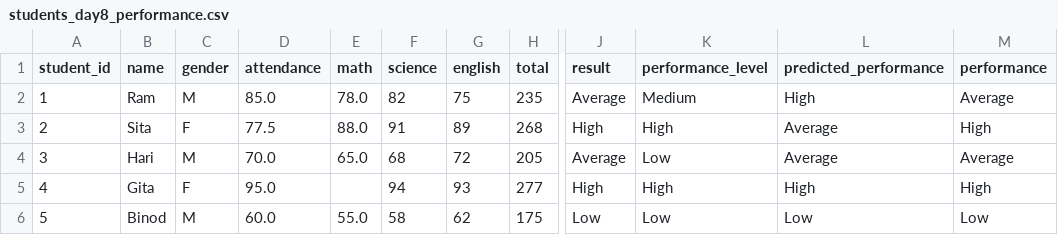
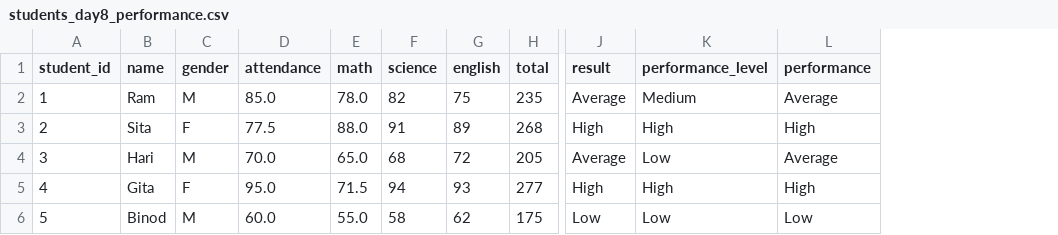
Before and after one commit to UpalKarki/student-performance-analysis, a CSV file: data/students_day8_performance.csv, drawn as a sheet; only a part is shown, gaps mark what is left out; the diff names each change by its address in the sheet, - before the commit and + after, or states it on an @@ line.

```diff
--- a/data/students_day8_performance.csv
+++ b/data/students_day8_performance.csv
-column L (predicted_performance), rows 2-6: High | Average | Average | High | Low
-E5 (math): (empty)
+E5 (math): 71.5
```
Also changed, not shown: data/students_day6_cleaned.csv, 1 other file.
